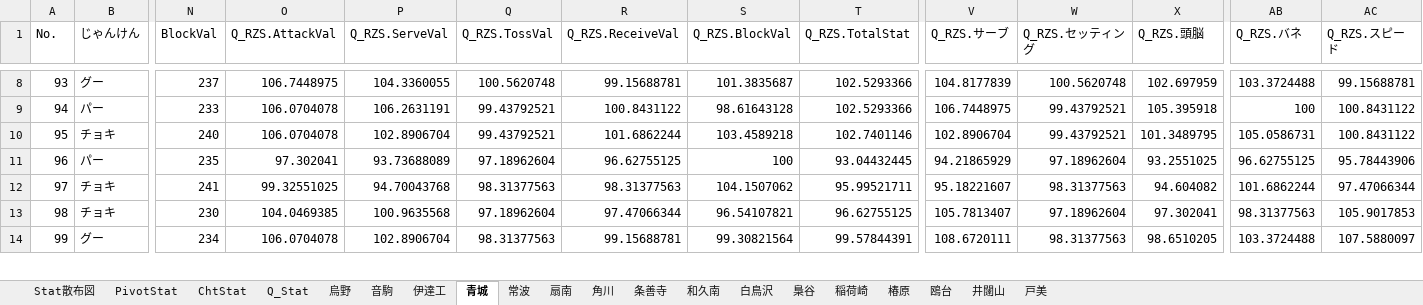
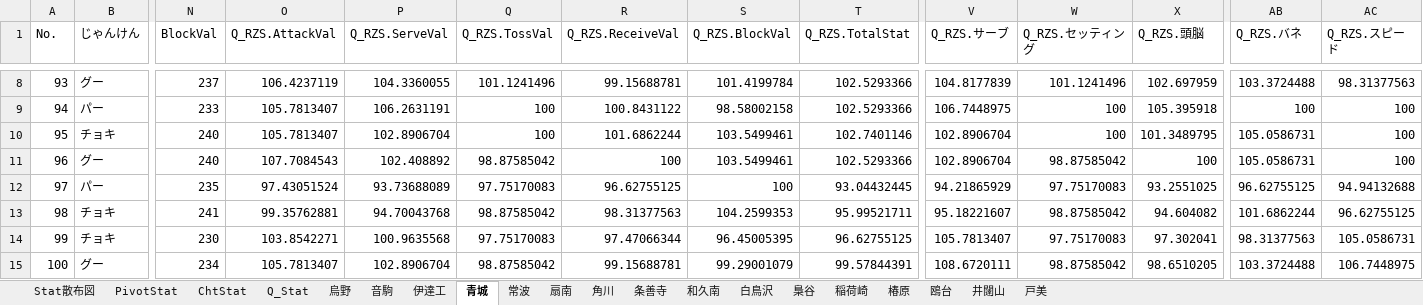
Before and after one commit to GentlemensLotus/haikyuu_haidream_public, an Excel workbook: PlayersParams/ハイドリキャラ能力一覧Annex.xlsx, sheet 青城, drawn as a sheet; only a part is shown, gaps mark what is left out; values as stored, in another font and other column widths than the file's, no borders; table styles not drawn; addresses are those after the commit; rows hold the shown columns only; the diff covers the shown part only; the diff names each change by its address in the sheet, - before the commit and + after, or states it on an @@ line.

```diff
--- a/PlayersParams/ハイドリキャラ能力一覧Annex.xlsx (sheet 青城)
+++ b/PlayersParams/ハイドリキャラ能力一覧Annex.xlsx (sheet 青城)
-O8 (Q_RZS.AttackVal): 106.7448975
+O8 (Q_RZS.AttackVal): 106.4237119
-Q8 (Q_RZS.TossVal): 100.5620748
+Q8 (Q_RZS.TossVal): 101.1241496
-S8 (Q_RZS.BlockVal): 101.3835687
+S8 (Q_RZS.BlockVal): 101.4199784
-W8 (Q_RZS.セッティング): 100.5620748
+W8 (Q_RZS.セッティング): 101.1241496
-AC8 (Q_RZS.スピード): 99.15688781
+AC8 (Q_RZS.スピード): 98.31377563
-O9:O10 (Q_RZS.AttackVal): 106.0704078
+O9:O10 (Q_RZS.AttackVal): 105.7813407
-Q9:Q10 (Q_RZS.TossVal): 99.43792521
+Q9:Q10 (Q_RZS.TossVal): 100
-S9 (Q_RZS.BlockVal): 98.61643128
+S9 (Q_RZS.BlockVal): 98.58002158
-W9:W10 (Q_RZS.セッティング): 99.43792521
+W9:W10 (Q_RZS.セッティング): 100
-AC9:AC10 (Q_RZS.スピード): 100.8431122
+AC9:AC10 (Q_RZS.スピード): 100
-S10 (Q_RZS.BlockVal): 103.4589218
+S10 (Q_RZS.BlockVal): 103.5499461
+row 11: 96 | グー | 240 | 107.7084543 | 102.408892 | 98.87585042 | 100 | 103.5499461 | 102.5293366 | 102.8906704 | 98.87585042 | 100 | 105.0586731 | 100
@@ column A (No.) renumbered from row 12 down @@
-O12 (Q_RZS.AttackVal): 97.302041
+O12 (Q_RZS.AttackVal): 97.43051524
-Q12 (Q_RZS.TossVal): 97.18962604
+Q12 (Q_RZS.TossVal): 97.75170083
-W12 (Q_RZS.セッティング): 97.18962604
+W12 (Q_RZS.セッティング): 97.75170083
-AC12 (Q_RZS.スピード): 95.78443906
+AC12 (Q_RZS.スピード): 94.94132688
-O13 (Q_RZS.AttackVal): 99.32551025
+O13 (Q_RZS.AttackVal): 99.35762881
-Q13 (Q_RZS.TossVal): 98.31377563
+Q13 (Q_RZS.TossVal): 98.87585042
-S13 (Q_RZS.BlockVal): 104.1507062
+S13 (Q_RZS.BlockVal): 104.2599353
-W13 (Q_RZS.セッティング): 98.31377563
+W13 (Q_RZS.セッティング): 98.87585042
-AC13 (Q_RZS.スピード): 97.47066344
+AC13 (Q_RZS.スピード): 96.62755125
-O14 (Q_RZS.AttackVal): 104.0469385
+O14 (Q_RZS.AttackVal): 103.8542271
-Q14 (Q_RZS.TossVal): 97.18962604
+Q14 (Q_RZS.TossVal): 97.75170083
-S14 (Q_RZS.BlockVal): 96.54107821
+S14 (Q_RZS.BlockVal): 96.45005395
-W14 (Q_RZS.セッティング): 97.18962604
+W14 (Q_RZS.セッティング): 97.75170083
-AC14 (Q_RZS.スピード): 105.9017853
+AC14 (Q_RZS.スピード): 105.0586731
-O15 (Q_RZS.AttackVal): 106.0704078
+O15 (Q_RZS.AttackVal): 105.7813407
-Q15 (Q_RZS.TossVal): 98.31377563
+Q15 (Q_RZS.TossVal): 98.87585042
-S15 (Q_RZS.BlockVal): 99.30821564
+S15 (Q_RZS.BlockVal): 99.29001079
-W15 (Q_RZS.セッティング): 98.31377563
+W15 (Q_RZS.セッティング): 98.87585042
-AC15 (Q_RZS.スピード): 107.5880097
+AC15 (Q_RZS.スピード): 106.7448975
```
Also changed, not shown: 81 edited cells elsewhere in this sheet, sheet Q_Stat, charts or pictures, 1 other file.
